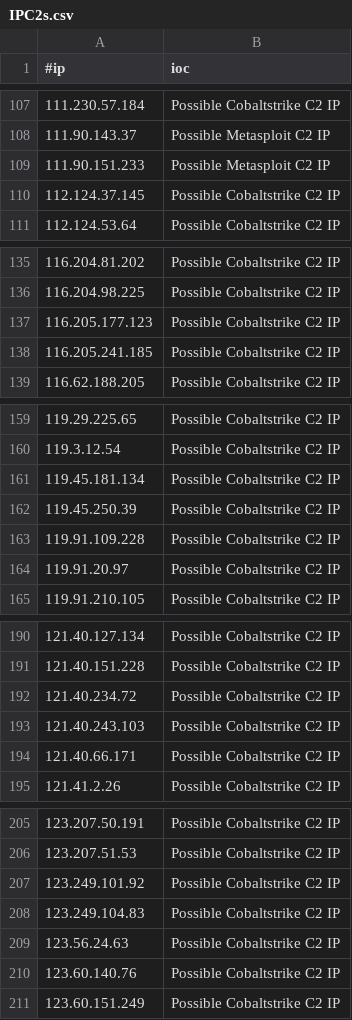
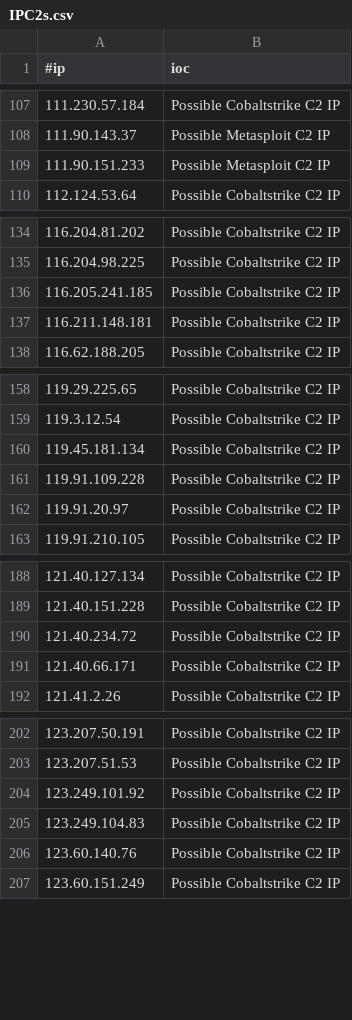
Before and after one commit to beac0n5/C2IntelFeeds, a CSV file: feeds/IPC2s.csv, drawn as a sheet; only a part is shown, gaps mark what is left out; removed rows and columns are numbered as before the commit, all else as after; the diff covers the shown part only; the diff names each change by its address in the sheet, - before the commit and + after, or states it on an @@ line.

```diff
--- a/feeds/IPC2s.csv
+++ b/feeds/IPC2s.csv
-row 110: 112.124.37.145 | Possible Cobaltstrike C2 IP
-row 137: 116.205.177.123 | Possible Cobaltstrike C2 IP
+row 137: 116.211.148.181 | Possible Cobaltstrike C2 IP
-row 162: 119.45.250.39 | Possible Cobaltstrike C2 IP
-row 193: 121.40.243.103 | Possible Cobaltstrike C2 IP
-row 209: 123.56.24.63 | Possible Cobaltstrike C2 IP
```
Also changed, not shown: 2 added rows and 7 removed rows elsewhere in this file, feeds/IPC2s-30day.csv, feeds/domainC2swithURL-30day-filter-abused.csv, 17 other files.
